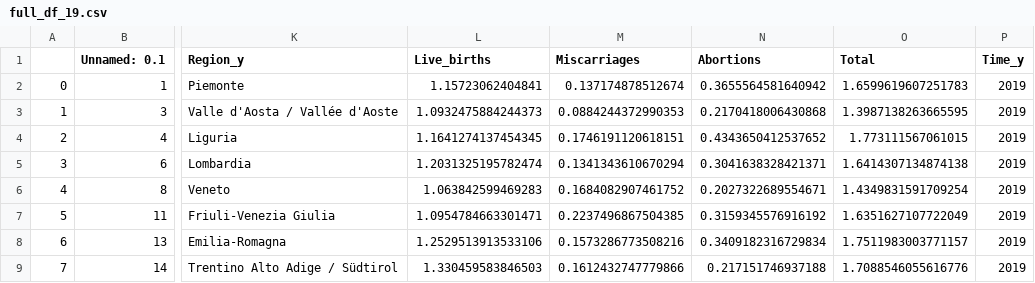
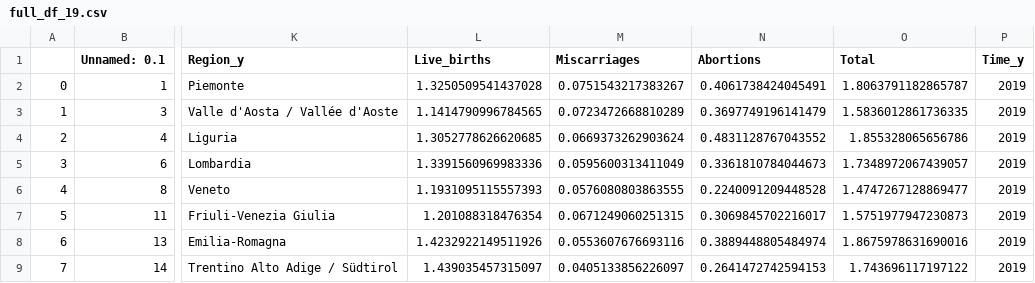
Before and after one commit to OrsolaMBorrini/blessedfruit, a CSV file: visualisations/scripts/full_df_19.csv, drawn as a sheet; only a part is shown, gaps mark what is left out; the diff covers the shown part only; the diff names each change by its address in the sheet, - before the commit and + after, or states it on an @@ line.

```diff
--- a/visualisations/scripts/full_df_19.csv
+++ b/visualisations/scripts/full_df_19.csv
-L2 (Live_births): 1.15723062404841
+L2 (Live_births): 1.3250509541437028
-M2 (Miscarriages): 0.137174878512674
+M2 (Miscarriages): 0.0751543217383267
-N2 (Abortions): 0.3655564581640942
+N2 (Abortions): 0.4061738424045491
-O2 (Total): 1.6599619607251783
+O2 (Total): 1.8063791182865787
-L3 (Live_births): 1.0932475884244373
+L3 (Live_births): 1.1414790996784565
-M3 (Miscarriages): 0.0884244372990353
+M3 (Miscarriages): 0.0723472668810289
-N3 (Abortions): 0.2170418006430868
+N3 (Abortions): 0.3697749196141479
-O3 (Total): 1.3987138263665595
+O3 (Total): 1.5836012861736335
-L4 (Live_births): 1.1641274137454345
+L4 (Live_births): 1.3052778626620685
-M4 (Miscarriages): 0.1746191120618151
+M4 (Miscarriages): 0.0669373262903624
-N4 (Abortions): 0.4343650412537652
+N4 (Abortions): 0.4831128767043552
-O4 (Total): 1.773111567061015
+O4 (Total): 1.855328065656786
-L5 (Live_births): 1.2031325195782474
+L5 (Live_births): 1.3391560969983336
-M5 (Miscarriages): 0.1341343610670294
+M5 (Miscarriages): 0.0595600313411049
-N5 (Abortions): 0.3041638328421371
+N5 (Abortions): 0.3361810784044673
-O5 (Total): 1.6414307134874138
+O5 (Total): 1.7348972067439057
-L6 (Live_births): 1.063842599469283
+L6 (Live_births): 1.1931095115557393
-M6 (Miscarriages): 0.1684082907461752
+M6 (Miscarriages): 0.0576080803863555
-N6 (Abortions): 0.2027322689554671
+N6 (Abortions): 0.2240091209448528
-O6 (Total): 1.4349831591709254
+O6 (Total): 1.4747267128869477
-L7 (Live_births): 1.0954784663301471
+L7 (Live_births): 1.201088318476354
-M7 (Miscarriages): 0.2237496867504385
+M7 (Miscarriages): 0.0671249060251315
-N7 (Abortions): 0.3159345576916192
+N7 (Abortions): 0.3069845702216017
-O7 (Total): 1.6351627107722049
+O7 (Total): 1.5751977947230873
-L8 (Live_births): 1.2529513913533106
+L8 (Live_births): 1.4232922149511926
-M8 (Miscarriages): 0.1573286773508216
+M8 (Miscarriages): 0.0553607676693116
-N8 (Abortions): 0.3409182316729834
+N8 (Abortions): 0.3889448805484974
-O8 (Total): 1.7511983003771157
+O8 (Total): 1.8675978631690016
-L9 (Live_births): 1.330459583846503
+L9 (Live_births): 1.439035457315097
-M9 (Miscarriages): 0.1612432747779866
+M9 (Miscarriages): 0.0405133856226097
-N9 (Abortions): 0.217151746937188
+N9 (Abortions): 0.2641472742594153
-O9 (Total): 1.7088546055616776
+O9 (Total): 1.743696117197122
```
Also changed, not shown: 48 edited cells elsewhere in this file, visualisations/scripts/full_time_series.csv, 5 other files.
